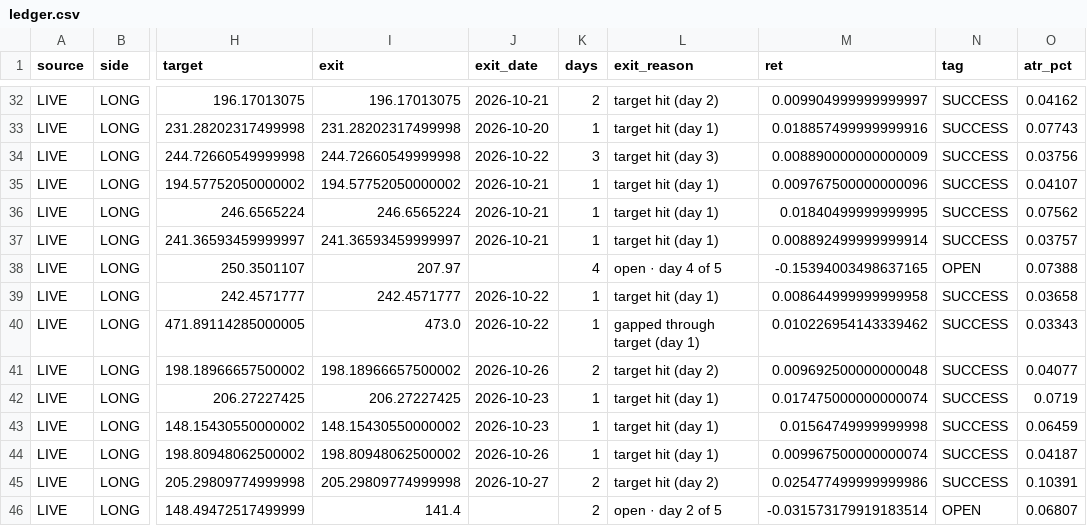
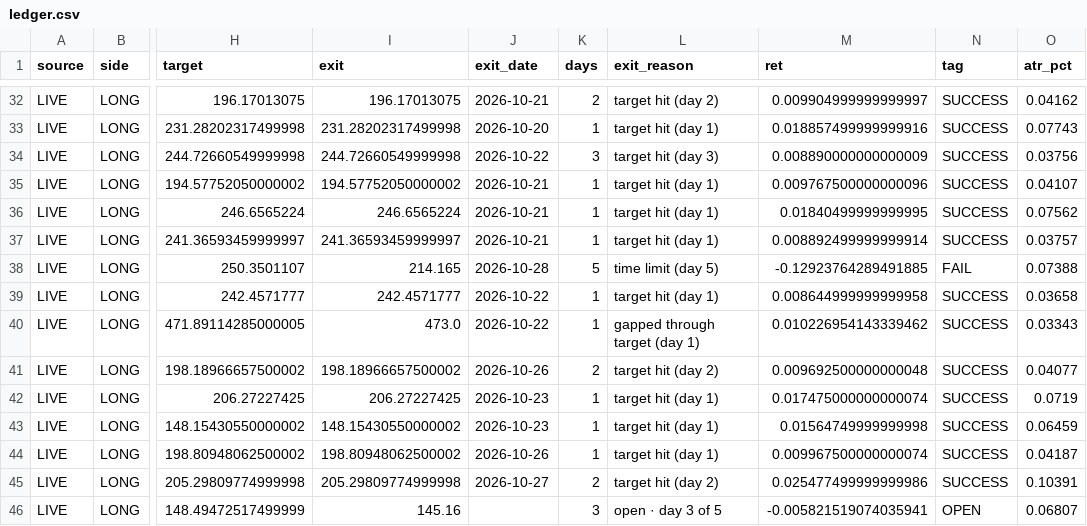
Before and after one commit to sujansannidhi/extreme-move-screener, a CSV file: out/ledger.csv, drawn as a sheet; only a part is shown, gaps mark what is left out; the diff names each change by its address in the sheet, - before the commit and + after, or states it on an @@ line.

```diff
--- a/out/ledger.csv
+++ b/out/ledger.csv
-I38 (exit): 207.97
+I38 (exit): 214.165
-J38 (exit_date): (empty)
+J38 (exit_date): 2026-10-28
-K38 (days): 4
+K38 (days): 5
-L38 (exit_reason): open · day 4 of 5
+L38 (exit_reason): time limit (day 5)
-M38 (ret): -0.15394003498637165
+M38 (ret): -0.12923764289491885
-N38 (tag): OPEN
+N38 (tag): FAIL
-I46 (exit): 141.4
+I46 (exit): 145.16
-K46 (days): 2
+K46 (days): 3
-L46 (exit_reason): open · day 2 of 5
+L46 (exit_reason): open · day 3 of 5
-M46 (ret): -0.031573179919183514
+M46 (ret): -0.005821519074035941
```
Also changed, not shown: 3 other files.
